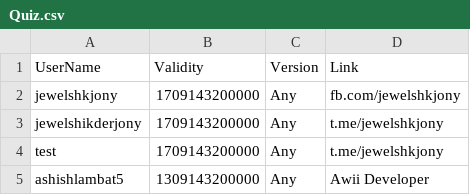
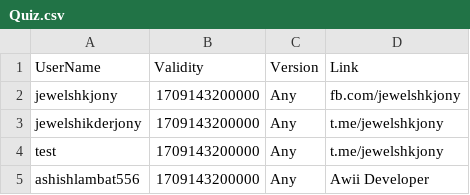
Before and after one commit to kalash1994/awiideveloper-Public, a CSV file: Quiz.csv, drawn as a sheet.

Commit message:
Update Quiz.csv

```diff
--- a/Quiz.csv
+++ b/Quiz.csv
@@ -4,2 +4,2 @@ jewelshikderjony,1709143200000,Any,t.me/jewelshkjony
 test,1709143200000,Any,t.me/jewelshkjony
-ashishlambat5,1309143200000,Any,Awii Developer
+ashishlambat556,1709143200000,Any,Awii Developer
```
